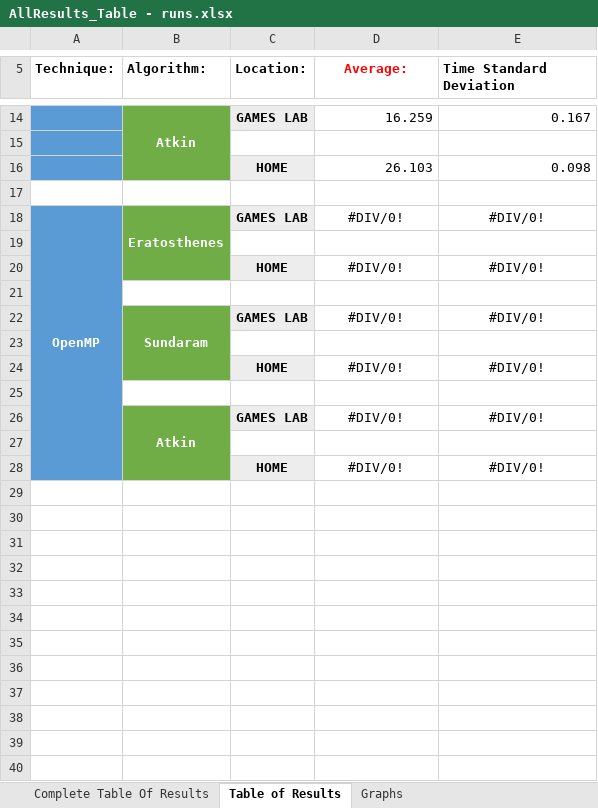
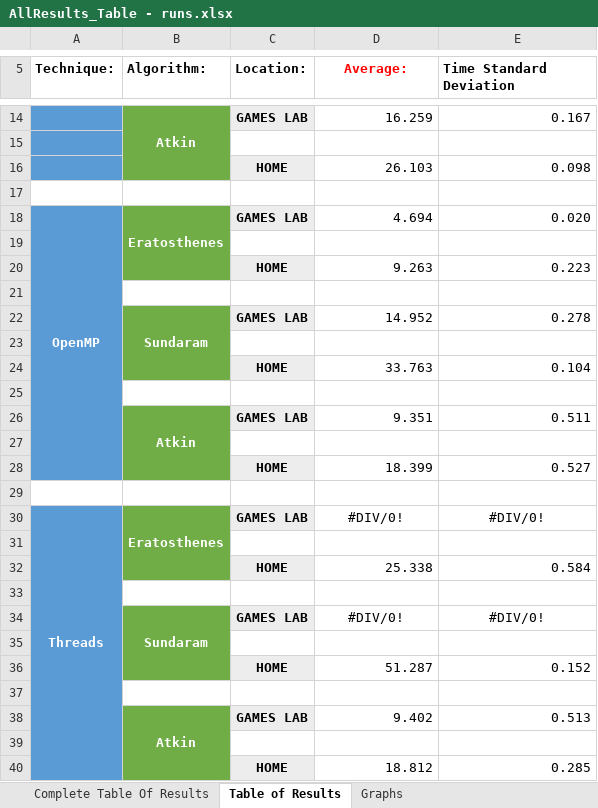
Before and after one commit to 40182166/CPS-Coursework2, an Excel workbook: AllResults_Table - runs.xlsx, sheet Table of Results, drawn as a sheet; only a part is shown, gaps mark what is left out; values as stored, in another font and other column widths than the file's, no borders; conditional formats not drawn; removed rows and columns are numbered as before the commit, all else as after; the diff names each change by its address in the sheet, - before the commit and + after, or states it on an @@ line.

Commit message:
Some serial - home missing, but overall all tests completed

```diff
--- a/AllResults_Table - runs.xlsx (sheet Table of Results)
+++ b/AllResults_Table - runs.xlsx (sheet Table of Results)
-A18:A28 merged
+A18:A28 merged
-B18:B20 merged
+B18:B20 merged
-D18 (Average:): #DIV/0!
+D18 (Average:): 4.694
-D18:E18 alignment: center
+D18:E18 alignment: right
-E18 (Time Standard Deviation): #DIV/0!
+E18 (Time Standard Deviation): 0.020
+row 20:  |  | HOME | 9.263 | 0.223
-B21 fill: #70AD47
+B21 fill: none
-row 21:  |  | HOME | #DIV/0! | #DIV/0!
+row 21: (empty)
-C21 fill: #EDEDED
+C21 fill: none
+row 22:  | Sundaram | GAMES LAB | 14.952 | 0.278
+row 23: (empty)
+row 24:  |  | HOME | 33.763 | 0.104
+row 25: (empty)
+row 26:  | Atkin | GAMES LAB | 9.351 | 0.511
+row 27: (empty)
+row 28:  |  | HOME | 18.399 | 0.527
+row 29: (empty)
+row 30: Threads | Eratosthenes | GAMES LAB | #DIV/0! | #DIV/0!
+row 31: (empty)
+row 32:  |  | HOME | 25.338 | 0.584
-row 24:  |  | HOME | #DIV/0! | #DIV/0!
+row 36:  |  | HOME | 51.287 | 0.152
-D38 (Average:): #DIV/0!
+D38 (Average:): 9.402
-D38:E38 alignment: center
+D38:E38 alignment: right
-E38 (Time Standard Deviation): #DIV/0!
+E38 (Time Standard Deviation): 0.513
-row 28:  |  | HOME | #DIV/0! | #DIV/0!
+row 40:  |  | HOME | 18.812 | 0.285
```
Also changed, not shown: sheet Complete Table Of Results, sheet Graphs, formulas that keep their value, 56 other files.
